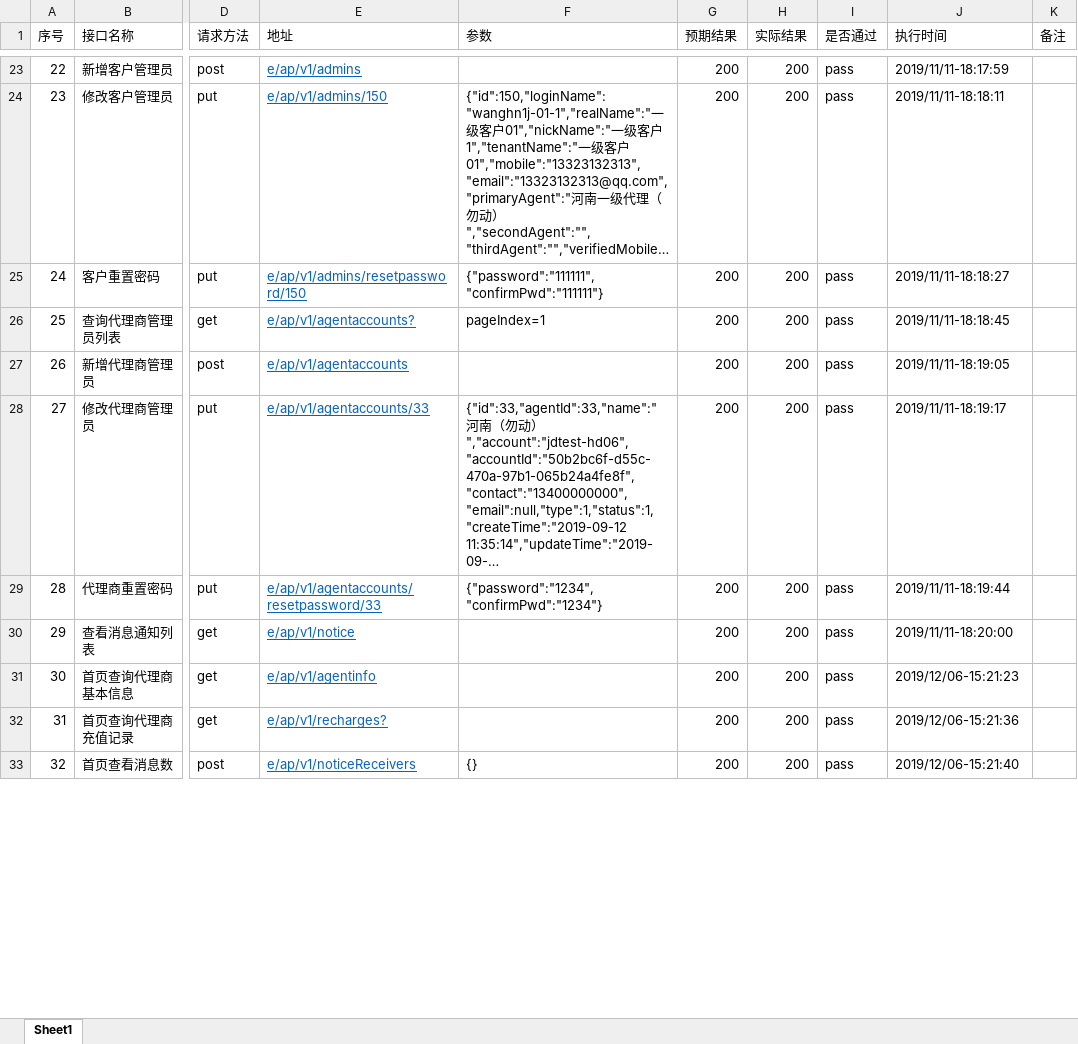
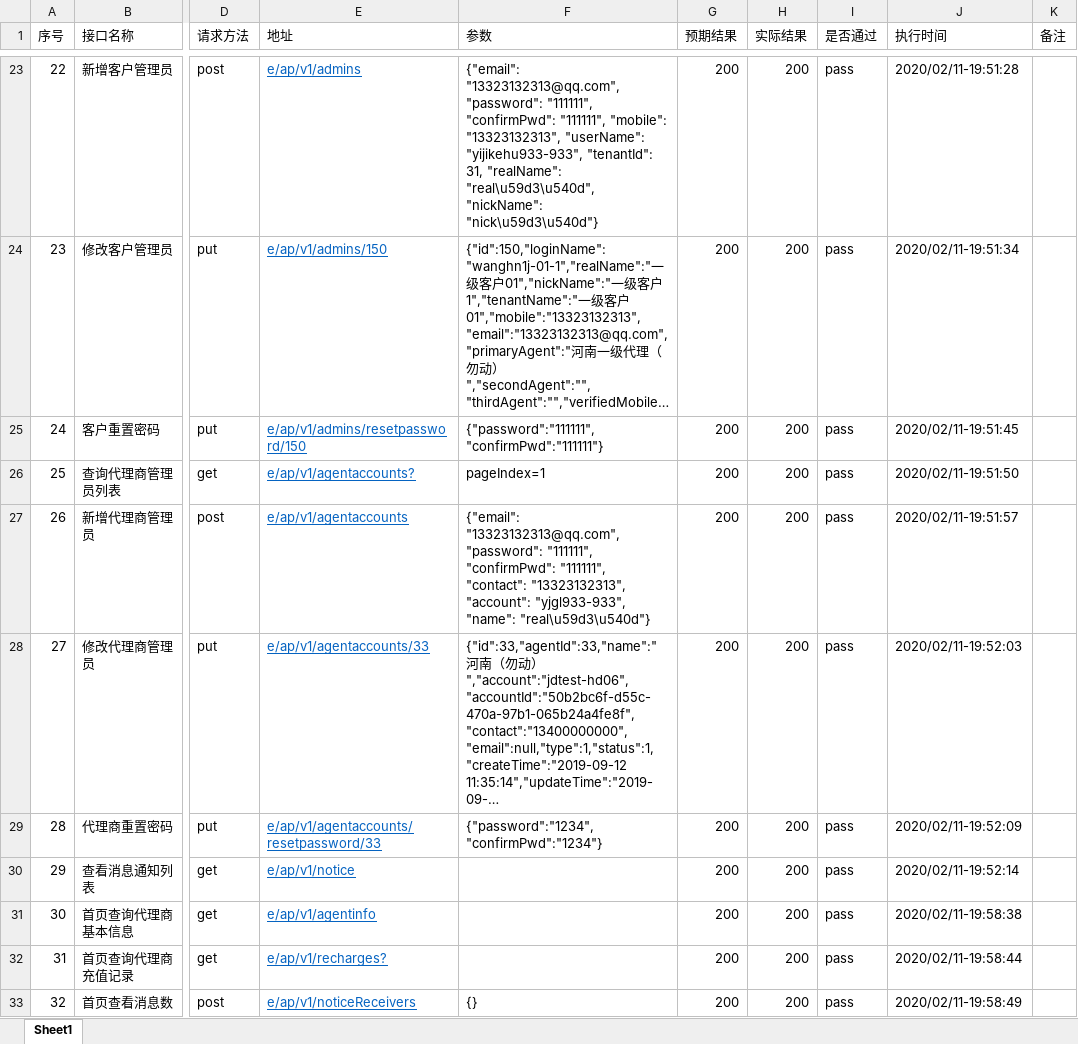
Before and after one commit to dydy061951/MME-Interface, an Excel workbook: data/test_agent.xlsx, sheet Sheet1, drawn as a sheet; only a part is shown, gaps mark what is left out; long unchanged cells end in …; values as stored, in another font and other column widths than the file's, no borders; the diff covers the shown part only; the diff names each change by its address in the sheet, - before the commit and + after, or states it on an @@ line.

```diff
--- a/data/test_agent.xlsx (sheet Sheet1)
+++ b/data/test_agent.xlsx (sheet Sheet1)
-F23 (参数): (empty)
+F23 (参数): {"email": "13323132313@qq.com", "password": "111111", "confirmPwd": "111111", "mobile": "13323132313", "userName": "yijikehu933-933", "tenantId": 31, "realName": "real\u59d3\u540d", "nickName": "nick\u59d3\u540d"}
-J23 (执行时间): 2019/11/11-18:17:59
+J23 (执行时间): 2020/02/11-19:51:28
-J24 (执行时间): 2019/11/11-18:18:11
+J24 (执行时间): 2020/02/11-19:51:34
-J25 (执行时间): 2019/11/11-18:18:27
+J25 (执行时间): 2020/02/11-19:51:45
-J26 (执行时间): 2019/11/11-18:18:45
+J26 (执行时间): 2020/02/11-19:51:50
-F27 (参数): (empty)
+F27 (参数): {"email": "13323132313@qq.com", "password": "111111", "confirmPwd": "111111", "contact": "13323132313", "account": "yjgl933-933", "name": "real\u59d3\u540d"}
-J27 (执行时间): 2019/11/11-18:19:05
+J27 (执行时间): 2020/02/11-19:51:57
-J28 (执行时间): 2019/11/11-18:19:17
+J28 (执行时间): 2020/02/11-19:52:03
-J29 (执行时间): 2019/11/11-18:19:44
+J29 (执行时间): 2020/02/11-19:52:09
-J30 (执行时间): 2019/11/11-18:20:00
+J30 (执行时间): 2020/02/11-19:52:14
-J31 (执行时间): 2019/12/06-15:21:23
+J31 (执行时间): 2020/02/11-19:58:38
-J32 (执行时间): 2019/12/06-15:21:36
+J32 (执行时间): 2020/02/11-19:58:44
-J33 (执行时间): 2019/12/06-15:21:40
+J33 (执行时间): 2020/02/11-19:58:49
```
Also changed, not shown: 23 added rows and 59 edited cells elsewhere in this sheet, 18 other files.
